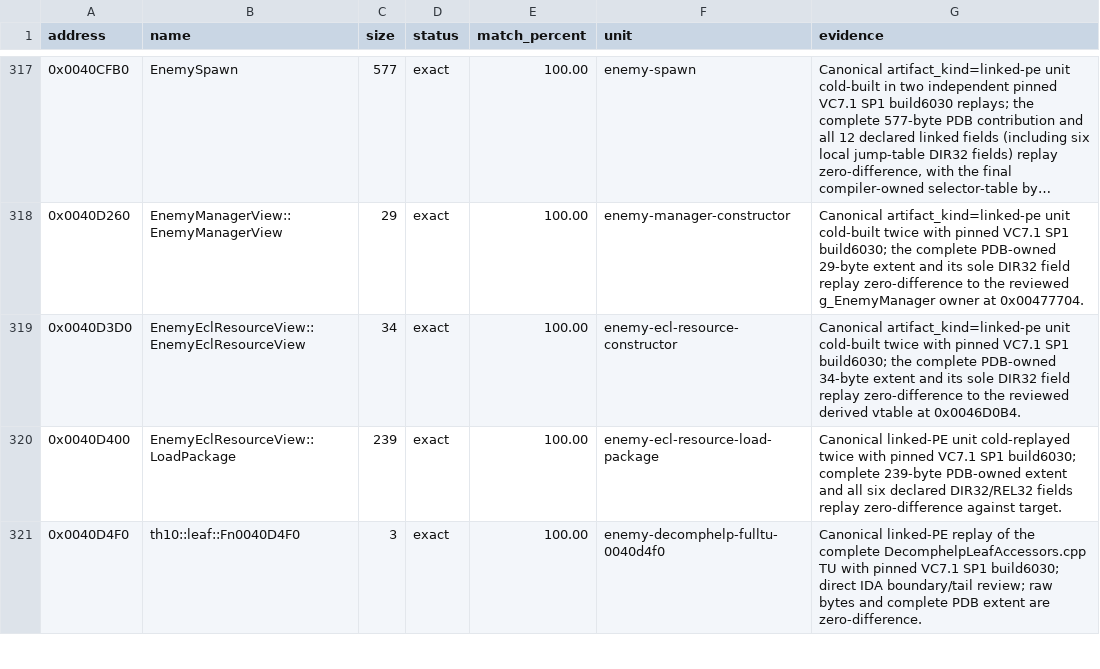
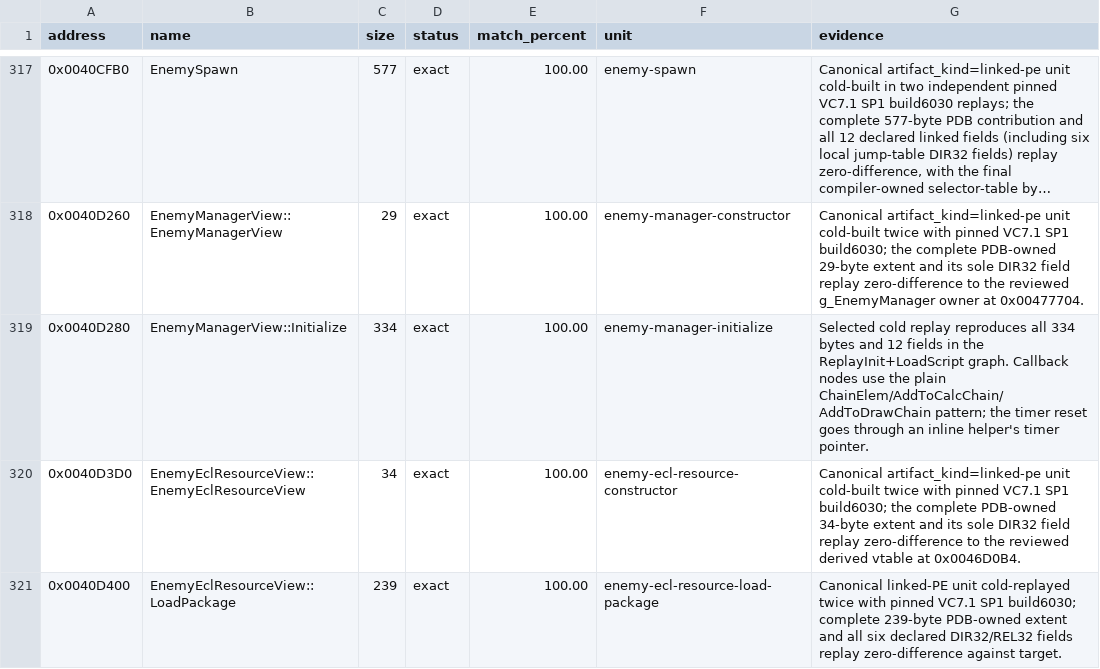
Before and after one commit to N0zoM1z0/th10, a CSV file: config/matches.csv, drawn as a sheet; only a part is shown, gaps mark what is left out; the shorter side is filled out with more unchanged rows; long unchanged cells end in …; the diff names each change by its address in the sheet, - before the commit and + after, or states it on an @@ line.

```diff
--- a/config/matches.csv
+++ b/config/matches.csv
+row 319: 0x0040D280 | EnemyManagerView::Initialize | 334 | exact | 100.00 | enemy-manager-initialize | Selected cold replay reproduces all 334 bytes and 12 fields in the ReplayInit+LoadScript graph. Callback nodes use the plain ChainElem/AddToCalcChain/AddToDrawChain pattern; the timer reset goes through an inline helper's timer pointer.
```
Also changed, not shown: 6 other files.
